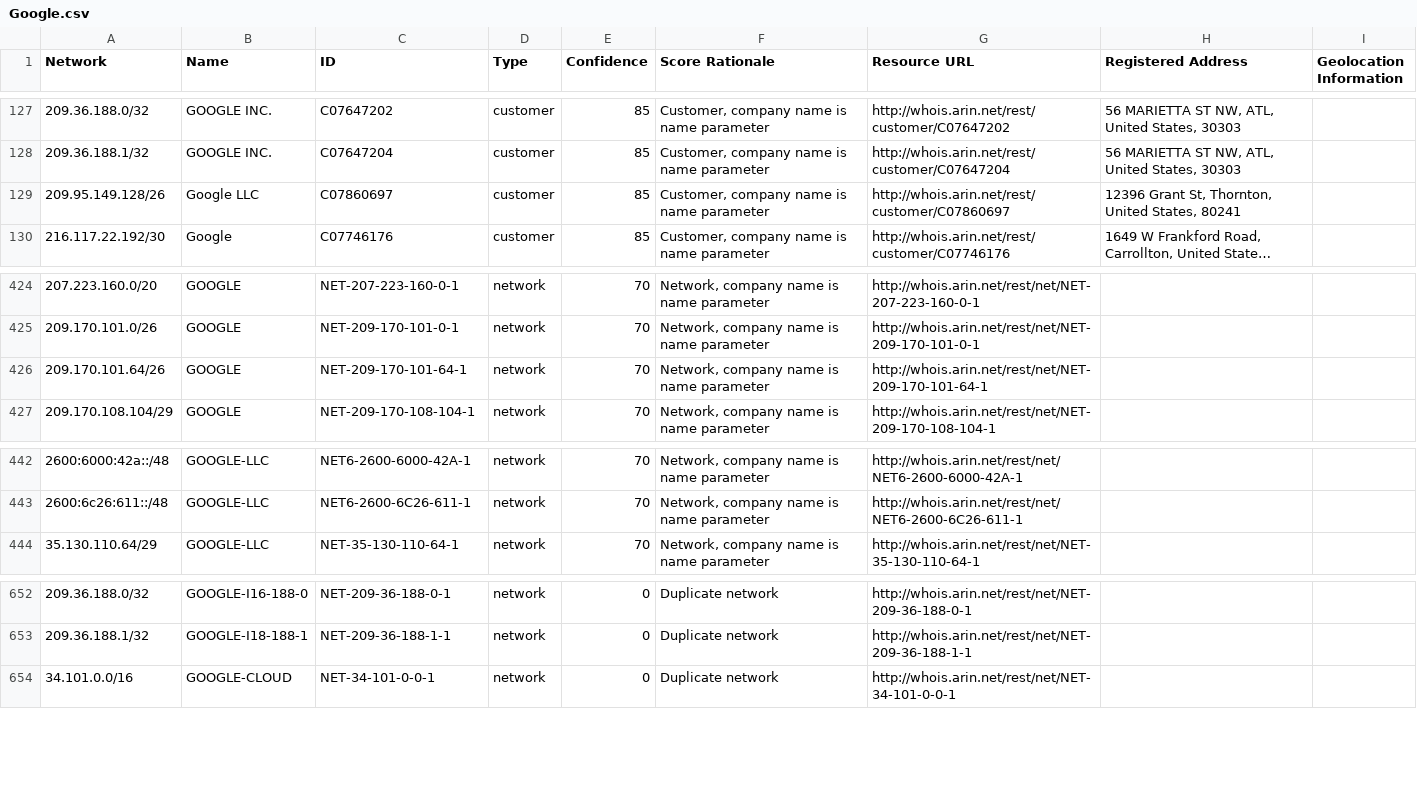
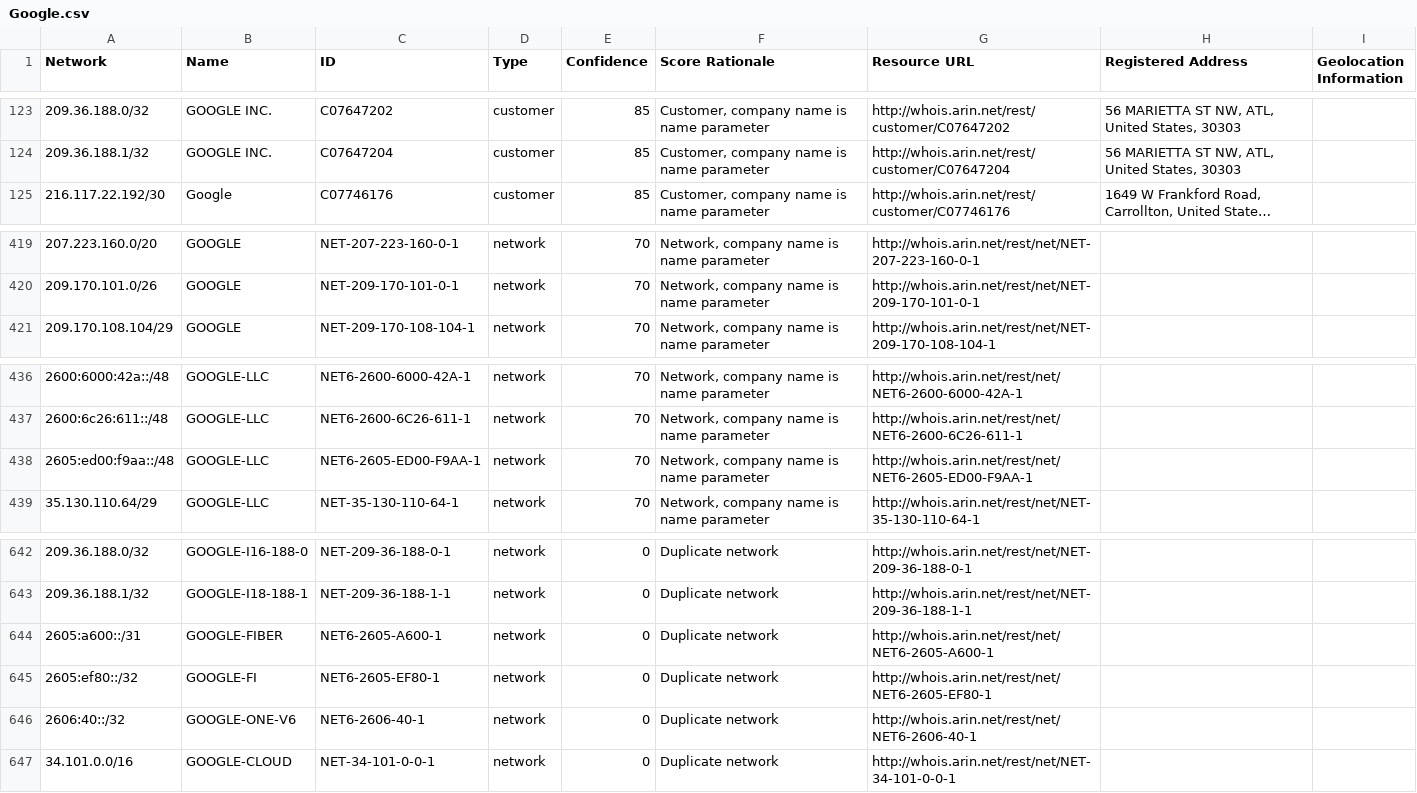
Before and after one commit to venkataramanab/NetblockTool, a CSV file: data/Google.csv, drawn as a sheet; only a part is shown, gaps mark what is left out; long unchanged cells end in …; removed rows and columns are numbered as before the commit, all else as after; the diff covers the shown part only; the diff names each change by its address in the sheet, - before the commit and + after, or states it on an @@ line.

```diff
--- a/data/Google.csv
+++ b/data/Google.csv
-row 129: 209.95.149.128/26 | Google LLC | C07860697 | customer | 85 | Customer, company name is name parameter | http://whois.arin.net/rest/customer/C07860697 | 12396 Grant St, Thornton, United States, 80241
-row 426: 209.170.101.64/26 | GOOGLE | NET-209-170-101-64-1 | network | 70 | Network, company name is name parameter | http://whois.arin.net/rest/net/NET-209-170-101-64-1
+row 438: 2605:ed00:f9aa::/48 | GOOGLE-LLC | NET6-2605-ED00-F9AA-1 | network | 70 | Network, company name is name parameter | http://whois.arin.net/rest/net/NET6-2605-ED00-F9AA-1
+row 644: 2605:a600::/31 | GOOGLE-FIBER | NET6-2605-A600-1 | network | 0 | Duplicate network | http://whois.arin.net/rest/net/NET6-2605-A600-1
+row 645: 2605:ef80::/32 | GOOGLE-FI | NET6-2605-EF80-1 | network | 0 | Duplicate network | http://whois.arin.net/rest/net/NET6-2605-EF80-1
+row 646: 2606:40::/32 | GOOGLE-ONE-V6 | NET6-2606-40-1 | network | 0 | Duplicate network | http://whois.arin.net/rest/net/NET6-2606-40-1
```
Also changed, not shown: 7 added rows and 9 removed rows elsewhere in this file.
